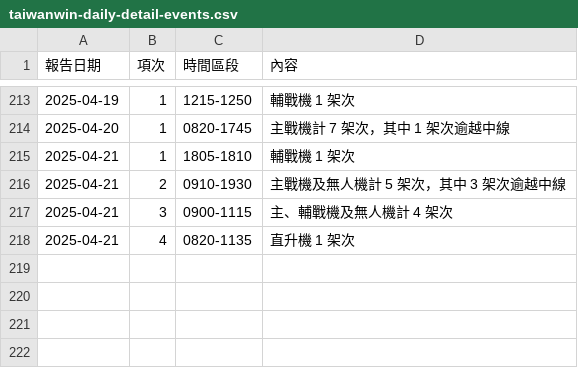
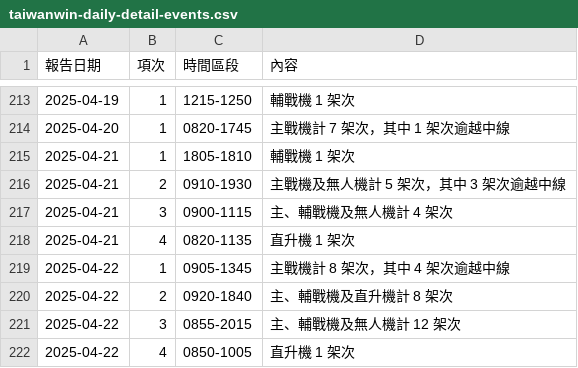
Before and after one commit to marcsie/taiwainwin, a CSV file: raw/taiwanwin-daily-detail-events.csv, drawn as a sheet; only a part is shown, gaps mark what is left out.

Commit message:
Update taiwanwin-daily-detail-events.csv

```diff
--- a/raw/taiwanwin-daily-detail-events.csv
+++ b/raw/taiwanwin-daily-detail-events.csv
@@ -218 +218,5 @@
 2025-04-21,4,0820-1135,直升機 1 架次
+2025-04-22,1,0905-1345,主戰機計 8 架次，其中 4 架次逾越中線
+2025-04-22,2,0920-1840,主、輔戰機及直升機計 8 架次
+2025-04-22,3,0855-2015,主、輔戰機及無人機計 12 架次
+2025-04-22,4,0850-1005,直升機 1 架次
```
